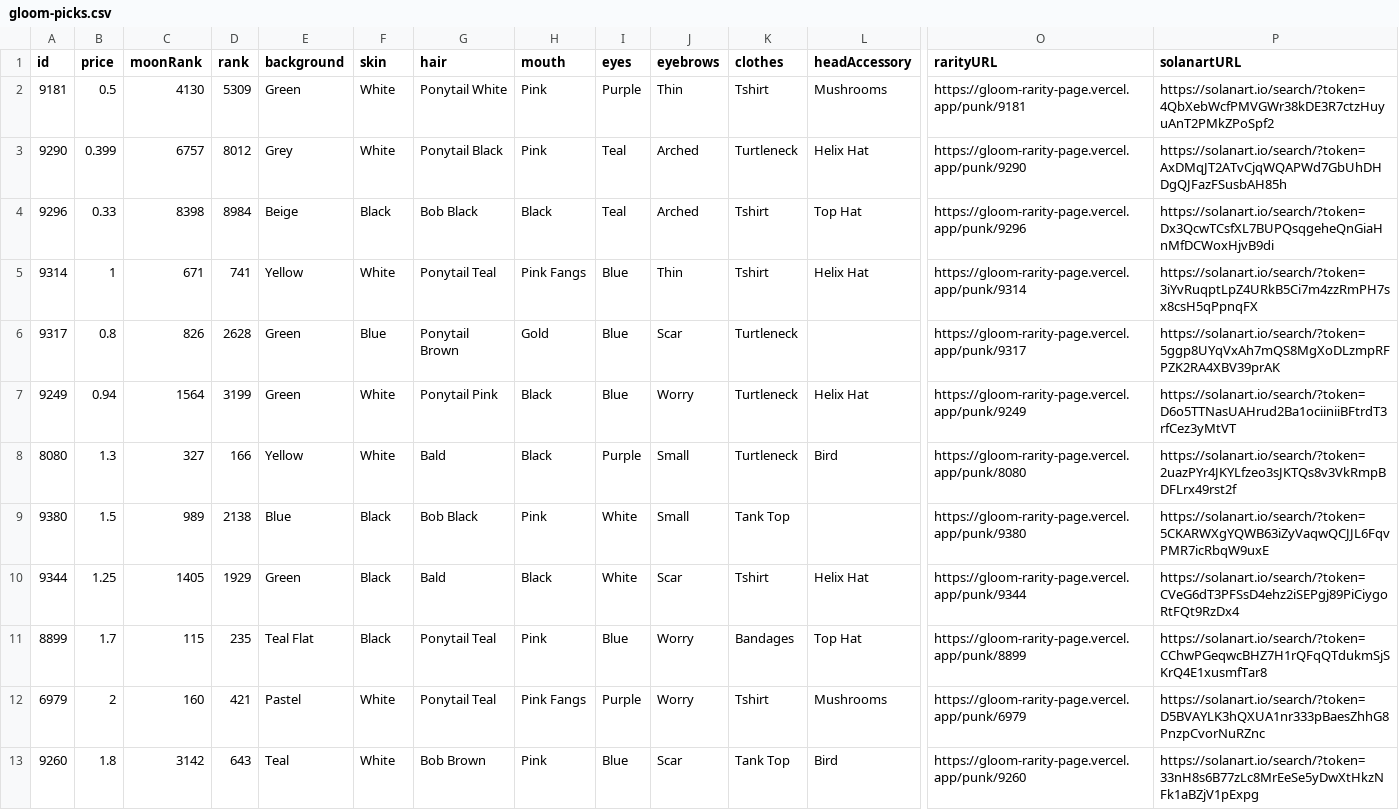
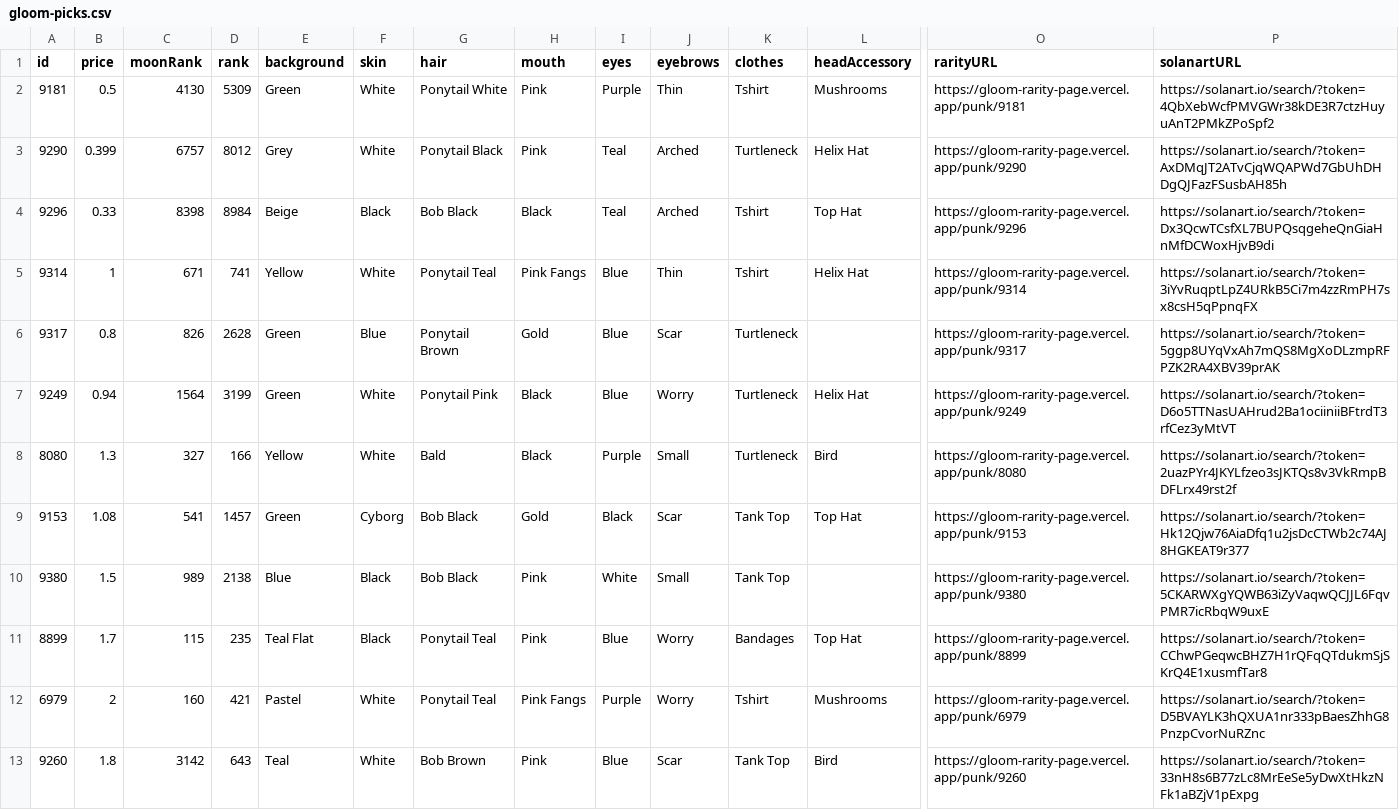
Before and after one commit to nobodykr/solanart-gloom-monitor, a CSV file: gloom-picks.csv, drawn as a sheet; only a part is shown, gaps mark what is left out; removed rows and columns are numbered as before the commit, all else as after; rows hold the shown columns only; the diff names each change by its address in the sheet, - before the commit and + after, or states it on an @@ line.

Commit message:
Flat: latest data (2021-11-03T08:15:20.148Z) {   "date": "2021-11-03T08:15:20.148Z",   "files": [     {       "name": "gloom-data-processed.csv",       "deltaBytes": -1,       "source": "https://qzlsklfacc.medianetwork.cloud/nft_for_sale?collection=gloompunk"     },     {       "name": "gloom-data.json",       "deltaBytes": 16,       "source": "https://qzlsklfacc.medianetwork.cloud/nft_for_sale?collection=gloompunk"     },     {       "name": "gloom-picks.csv",       "deltaBytes": 4,       "source": "https://qzlsklfacc.medianetwork.cloud/nft_for_sale?collection=gloompunk"     }   ] }

```diff
--- a/gloom-picks.csv
+++ b/gloom-picks.csv
+row 9: 9153 | 1.08 | 541 | 1457 | Green | Cyborg | Bob Black | Gold | Black | Scar | Tank Top | Top Hat | https://gloom-rarity-page.vercel.app/punk/9153 | https://solanart.io/search/?token=Hk12Qjw76AiaDfq1u2jsDcCTWb2c74AJ8HGKEAT9r377
-row 10: 9344 | 1.25 | 1405 | 1929 | Green | Black | Bald | Black | White | Scar | Tshirt | Helix Hat | https://gloom-rarity-page.vercel.app/punk/9344 | https://solanart.io/search/?token=CVeG6dT3PFSsD4ehz2iSEPgj89PiCiygoRtFQt9RzDx4
```
Also changed, not shown: gloom-data-processed.csv, 1 other file.
